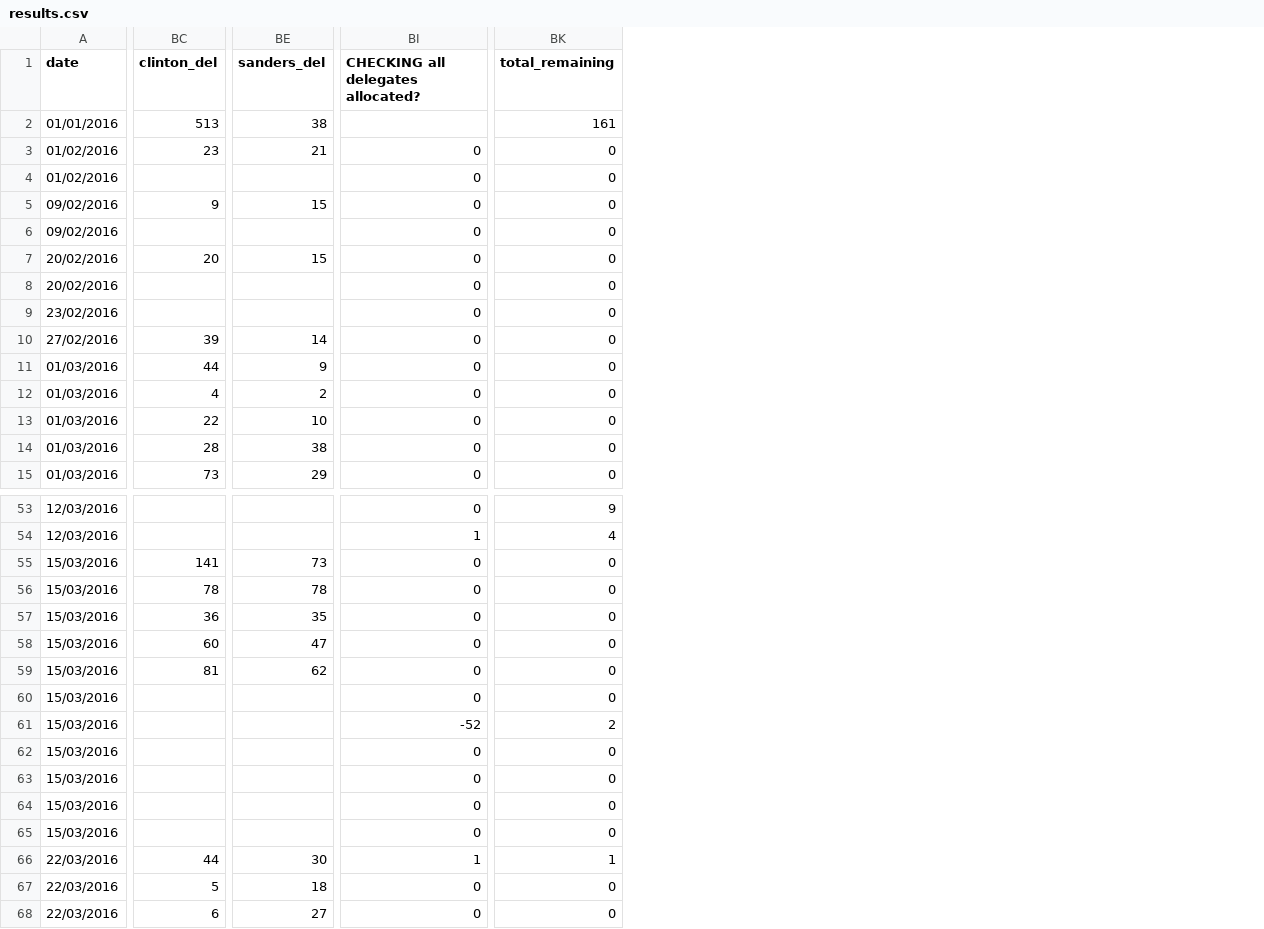
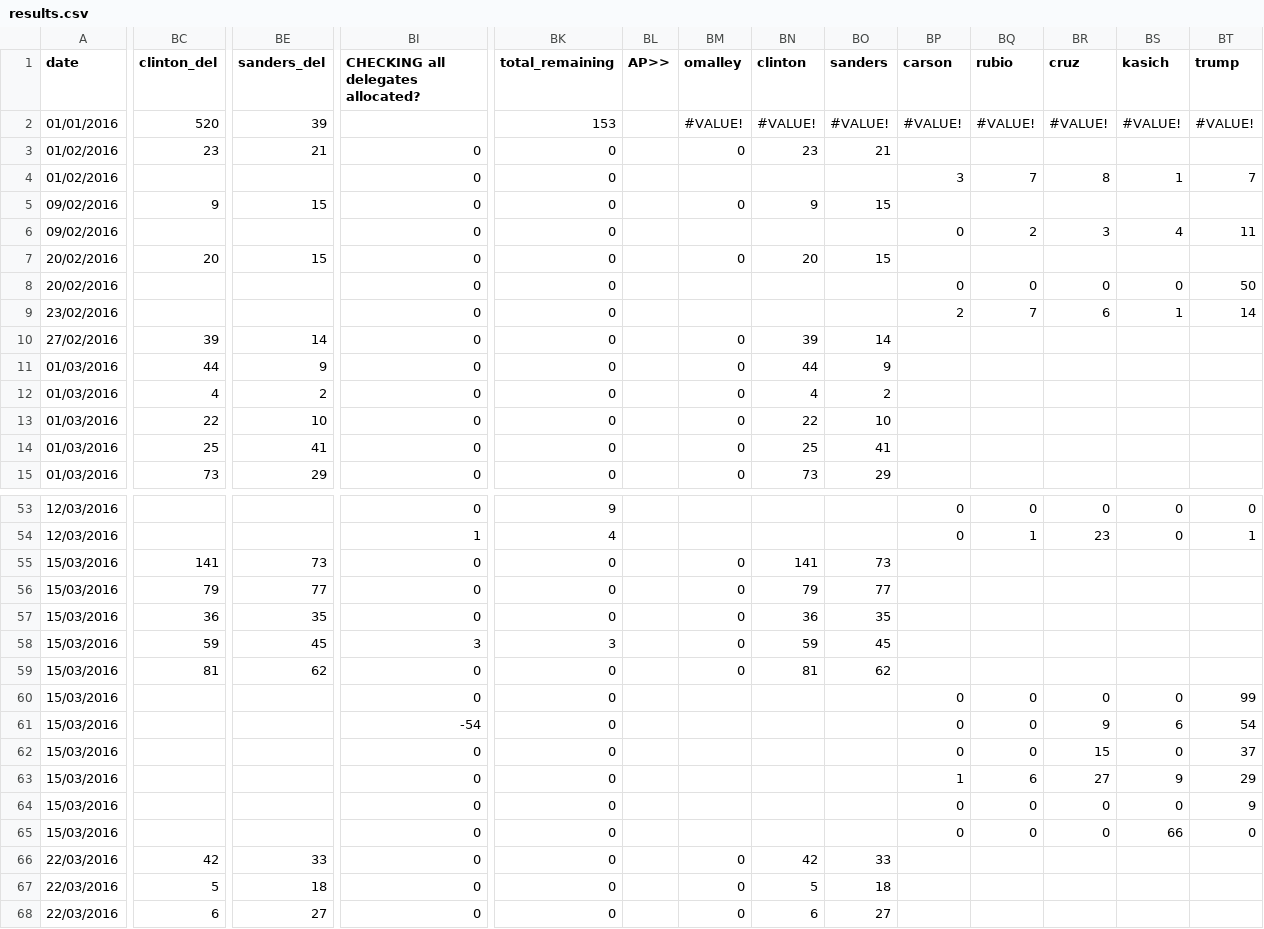
Before and after one commit to economist-data-team/primaries, a CSV file: data/results.csv, drawn as a sheet; only a part is shown, gaps mark what is left out; the diff covers the shown part only; the diff names each change by its address in the sheet, - before the commit and + after, or states it on an @@ line.

```diff
--- a/data/results.csv
+++ b/data/results.csv
+column BL (AP>>), empty
+column BM (omalley), rows 2-15: #VALUE! | 0 |  | 0 |  | 0 |  |  | 0 | 0 | 0 | 0 | 0 | 0; rows 55-68: 0 | 0 | 0 | 0 | 0 |  |  |  |  |  |  | 0 | 0 | 0
+column BN (clinton), rows 2-15: #VALUE! | 23 |  | 9 |  | 20 |  |  | 39 | 44 | 4 | 22 | 25 | 73; rows 55-68: 141 | 79 | 36 | 59 | 81 |  |  |  |  |  |  | 42 | 5 | 6
+column BO (sanders), rows 2-15: #VALUE! | 21 |  | 15 |  | 15 |  |  | 14 | 9 | 2 | 10 | 41 | 29; rows 55-68: 73 | 77 | 35 | 45 | 62 |  |  |  |  |  |  | 33 | 18 | 27
+column BP (carson), rows 2-9: #VALUE! |  | 3 |  | 0 |  | 0 | 2; rows 53-65: 0 | 0 |  |  |  |  |  | 0 | 0 | 0 | 1 | 0 | 0
+column BQ (rubio), rows 2-9: #VALUE! |  | 7 |  | 2 |  | 0 | 7; rows 53-65: 0 | 1 |  |  |  |  |  | 0 | 0 | 0 | 6 | 0 | 0
+column BR (cruz), rows 2-9: #VALUE! |  | 8 |  | 3 |  | 0 | 6; rows 53-65: 0 | 23 |  |  |  |  |  | 0 | 9 | 15 | 27 | 0 | 0
+column BS (kasich), rows 2-9: #VALUE! |  | 1 |  | 4 |  | 0 | 1; rows 53-65: 0 | 0 |  |  |  |  |  | 0 | 6 | 0 | 9 | 0 | 66
+column BT (trump), rows 2-9: #VALUE! |  | 7 |  | 11 |  | 50 | 14; rows 53-65: 0 | 1 |  |  |  |  |  | 99 | 54 | 37 | 29 | 9 | 0
-BC2 (clinton_del): 513
+BC2 (clinton_del): 520
-BE2 (sanders_del): 38
+BE2 (sanders_del): 39
-BK2 (total_remaining): 161
+BK2 (total_remaining): 153
-BC14 (clinton_del): 28
+BC14 (clinton_del): 25
-BE14 (sanders_del): 38
+BE14 (sanders_del): 41
-BC56 (clinton_del): 78
+BC56 (clinton_del): 79
-BE56 (sanders_del): 78
+BE56 (sanders_del): 77
-BC58 (clinton_del): 60
+BC58 (clinton_del): 59
-BE58 (sanders_del): 47
+BE58 (sanders_del): 45
-BI58: 0
+BI58: 3
-BK58 (total_remaining): 0
+BK58 (total_remaining): 3
-BI61: -52
+BI61: -54
-BK61 (total_remaining): 2
+BK61 (total_remaining): 0
-BC66 (clinton_del): 44
+BC66 (clinton_del): 42
-BE66 (sanders_del): 30
+BE66 (sanders_del): 33
-BI66: 1
+BI66: 0
-BK66 (total_remaining): 1
+BK66 (total_remaining): 0
```
Also changed, not shown: 81 edited cells elsewhere in this file.
